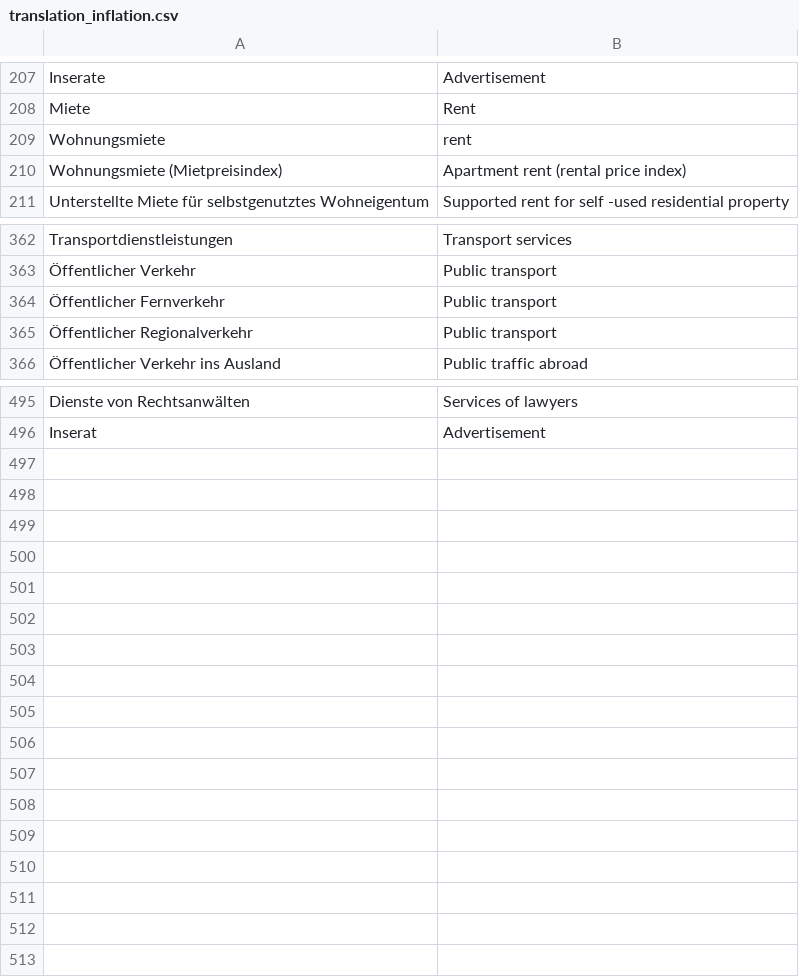
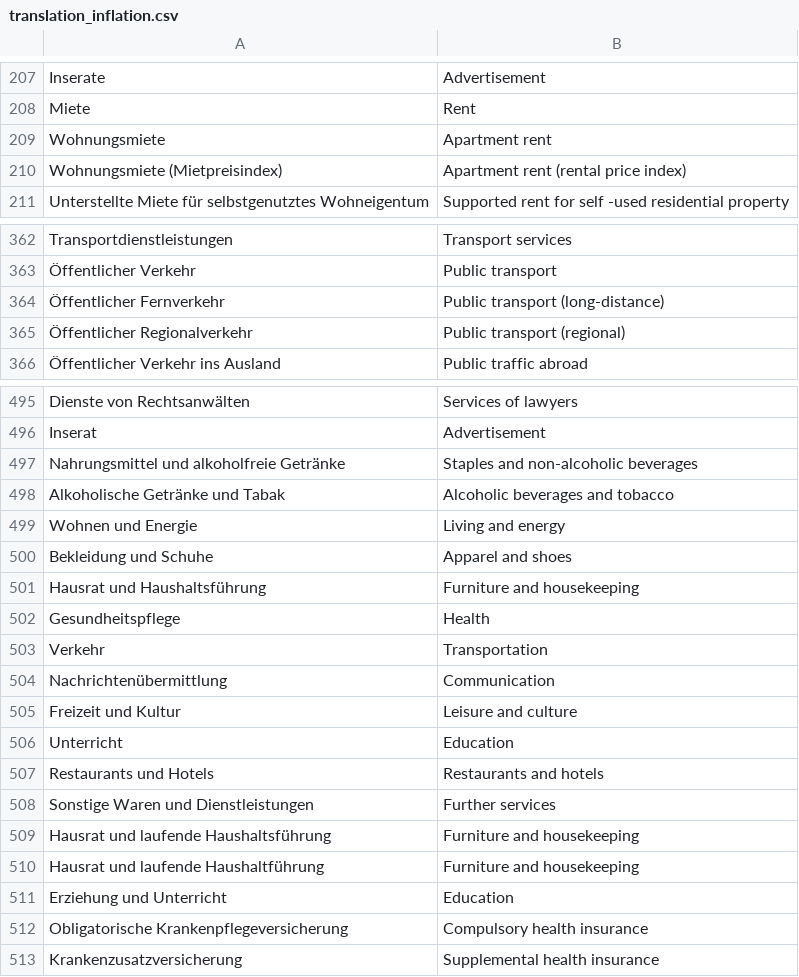
Before and after one commit to finspresso/finspresso, a CSV file: inflation/translations/translation_inflation.csv, drawn as a sheet; only a part is shown, gaps mark what is left out; the diff covers the shown part only.

```diff
--- a/inflation/translations/translation_inflation.csv
+++ b/inflation/translations/translation_inflation.csv
@@ -208,3 +208,3 @@ Inserate,Advertisement
 Miete,Rent
-Wohnungsmiete,rent
+Wohnungsmiete,Apartment rent
 Wohnungsmiete (Mietpreisindex),Apartment rent (rental price index)
@@ -363,4 +363,4 @@ Transportdienstleistungen,Transport services
 Öffentlicher Verkehr,Public transport
-Öffentlicher Fernverkehr,Public transport
-Öffentlicher Regionalverkehr,Public transport
+Öffentlicher Fernverkehr,Public transport (long-distance)
+Öffentlicher Regionalverkehr,Public transport (regional)
 Öffentlicher Verkehr ins Ausland,Public traffic abroad
@@ -496 +496,18 @@ Dienste von Rechtsanwälten,Services of lawyers
 Inserat,Advertisement
+Nahrungsmittel und alkoholfreie Getränke,Staples and non-alcoholic beverages
+Alkoholische Getränke und Tabak,Alcoholic beverages and tobacco
+Wohnen und Energie,Living and energy
+Bekleidung und Schuhe,Apparel and shoes
+Hausrat und Haushaltsführung,Furniture and housekeeping
+Gesundheitspflege,Health
+Verkehr,Transportation
+Nachrichtenübermittlung,Communication
+Freizeit und Kultur,Leisure and culture
+Unterricht,Education
+Restaurants und Hotels,Restaurants and hotels
+Sonstige Waren und Dienstleistungen,Further services
+Hausrat und laufende Haushaltsführung,Furniture and housekeeping
+Hausrat und laufende Haushaltführung,Furniture and housekeeping
+Erziehung und Unterricht,Education
+Obligatorische Krankenpflegeversicherung,Compulsory health insurance
+Krankenzusatzversicherung,Supplemental health insurance
```
Also changed, not shown: 1 edited cell elsewhere in this file, 3 other files.
